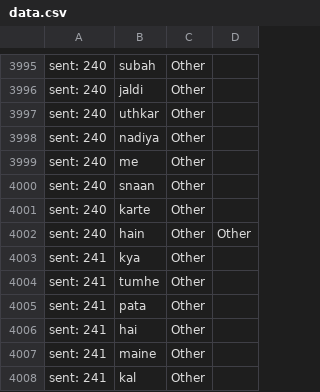
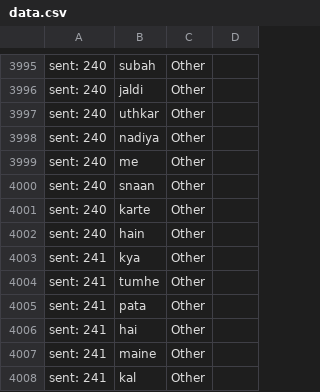
Before and after one commit to the-neemon/CL-1-Project-LexiCoders-, a CSV file: data.csv, drawn as a sheet; only a part is shown, gaps mark what is left out.

Commit message:
Update data.csv
corrected 4997 tokens

```diff
--- a/data.csv
+++ b/data.csv
@@ -4001,3 +4001,3 @@ sent: 240,snaan,Other
 sent: 240,karte,Other
-sent: 240,hain,Other,Other
+sent: 240,hain,Other
 sent: 241,kya,Other
```
